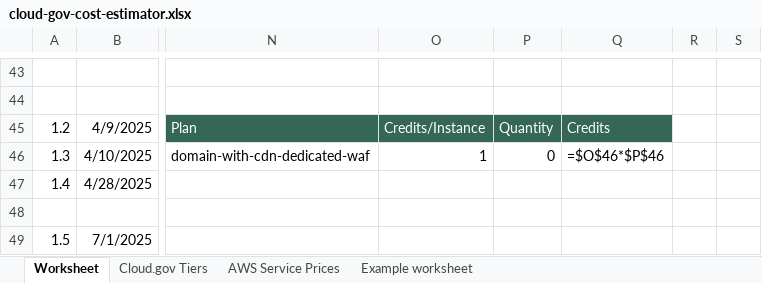
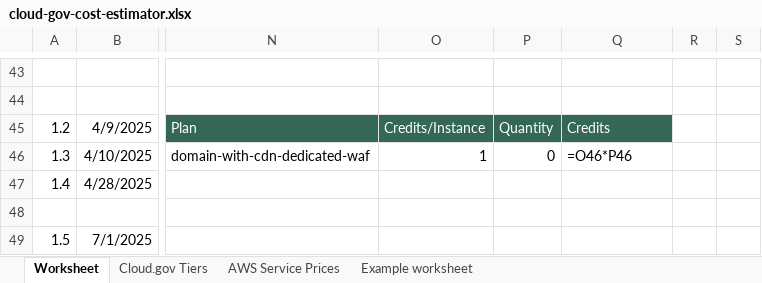
Before and after one commit to cloud-gov/site, an Excel workbook: _assets/documents/cloud-gov-cost-estimator.xlsx, sheet Worksheet, drawn as a sheet; only a part is shown, gaps mark what is left out; values as stored, in another font and other column widths than the file's, no borders; formulas are shown in place of their values; conditional formats and table styles not drawn; the diff names each change by its address in the sheet, - before the commit and + after, or states it on an @@ line.

Commit message:
update cost estimator spreadsheet

```diff
--- a/_assets/documents/cloud-gov-cost-estimator.xlsx (sheet Worksheet)
+++ b/_assets/documents/cloud-gov-cost-estimator.xlsx (sheet Worksheet)
-Q46: =$O$46*$P$46
+Q46: =O46*P46
```
